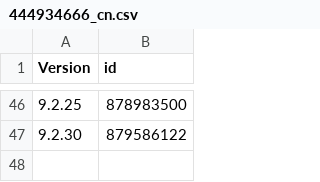
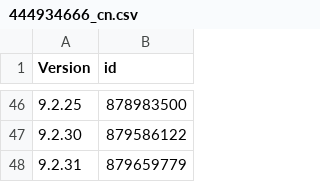
Before and after one commit to invalidunit/cac_tg, a CSV file: Library/Record/com.nan.cac/444934666_cn.csv, drawn as a sheet; only a part is shown, gaps mark what is left out.

```diff
--- a/Library/Record/com.nan.cac/444934666_cn.csv
+++ b/Library/Record/com.nan.cac/444934666_cn.csv
@@ -47 +47,2 @@ Version,id
 9.2.30,879586122
+9.2.31,879659779
```
Also changed, not shown: 1 other file.
